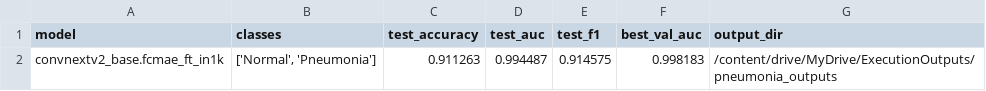
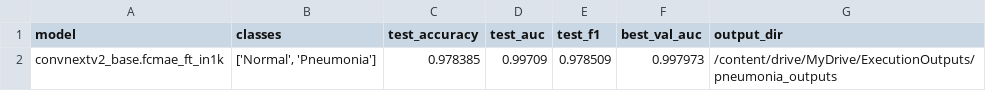
Before and after one commit to jaschdev/ENSF617-Final-Project-Group10, a CSV file: ConvNeXtV2/pneumonia_outputs/summary.csv, drawn as a sheet.

```diff
--- a/ConvNeXtV2/pneumonia_outputs/summary.csv
+++ b/ConvNeXtV2/pneumonia_outputs/summary.csv
@@ -1,2 +1,2 @@
 model,classes,test_accuracy,test_auc,test_f1,best_val_auc,output_dir
-convnextv2_base.fcmae_ft_in1k,"['Normal', 'Pneumonia']",0.911263,0.994487,0.914575,0.998183,/content/drive/MyDrive/ExecutionOutputs/pneumonia_outputs
+convnextv2_base.fcmae_ft_in1k,"['Normal', 'Pneumonia']",0.978385,0.99709,0.978509,0.997973,/content/drive/MyDrive/ExecutionOutputs/pneumonia_outputs
```
Also changed, not shown: ConvNeXtV2/pneumonia_outputs/classification_report.csv, ConvNeXtV2/pneumonia_outputs/gradcam_predictions.csv, 46 other files.
